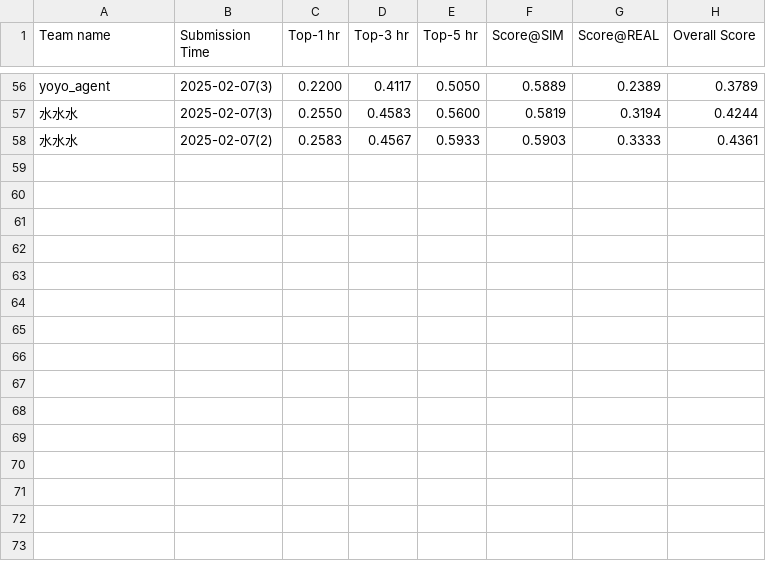
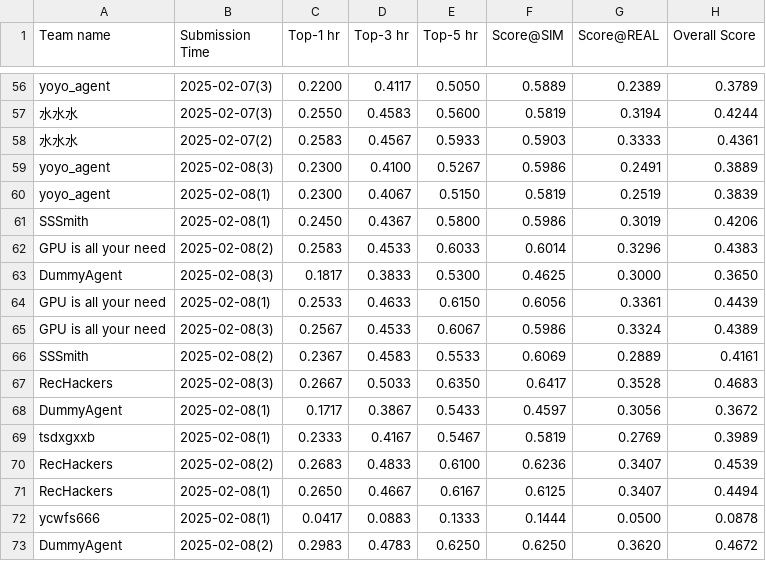
Before and after one commit to tsinghua-fib-lab/AgentSocietyChallenge, a CSV file: docs/assets/data/final/recommendation_leaderboard.csv, drawn as a sheet; only a part is shown, gaps mark what is left out; the diff names each change by its address in the sheet, - before the commit and + after, or states it on an @@ line.

Commit message:
update leaderboard

```diff
--- a/docs/assets/data/final/recommendation_leaderboard.csv
+++ b/docs/assets/data/final/recommendation_leaderboard.csv
+row 59: yoyo_agent | 2025-02-08(3) | 0.2300 | 0.4100 | 0.5267 | 0.5986 | 0.2491 | 0.3889
+row 60: yoyo_agent | 2025-02-08(1) | 0.2300 | 0.4067 | 0.5150 | 0.5819 | 0.2519 | 0.3839
+row 61: SSSmith | 2025-02-08(1) | 0.2450 | 0.4367 | 0.5800 | 0.5986 | 0.3019 | 0.4206
+row 62: GPU is all your need | 2025-02-08(2) | 0.2583 | 0.4533 | 0.6033 | 0.6014 | 0.3296 | 0.4383
+row 63: DummyAgent | 2025-02-08(3) | 0.1817 | 0.3833 | 0.5300 | 0.4625 | 0.3000 | 0.3650
+row 64: GPU is all your need | 2025-02-08(1) | 0.2533 | 0.4633 | 0.6150 | 0.6056 | 0.3361 | 0.4439
+row 65: GPU is all your need | 2025-02-08(3) | 0.2567 | 0.4533 | 0.6067 | 0.5986 | 0.3324 | 0.4389
+row 66: SSSmith | 2025-02-08(2) | 0.2367 | 0.4583 | 0.5533 | 0.6069 | 0.2889 | 0.4161
+row 67: RecHackers | 2025-02-08(3) | 0.2667 | 0.5033 | 0.6350 | 0.6417 | 0.3528 | 0.4683
+row 68: DummyAgent | 2025-02-08(1) | 0.1717 | 0.3867 | 0.5433 | 0.4597 | 0.3056 | 0.3672
+row 69: tsdxgxxb | 2025-02-08(1) | 0.2333 | 0.4167 | 0.5467 | 0.5819 | 0.2769 | 0.3989
+row 70: RecHackers | 2025-02-08(2) | 0.2683 | 0.4833 | 0.6100 | 0.6236 | 0.3407 | 0.4539
+row 71: RecHackers | 2025-02-08(1) | 0.2650 | 0.4667 | 0.6167 | 0.6125 | 0.3407 | 0.4494
+row 72: ycwfs666 | 2025-02-08(1) | 0.0417 | 0.0883 | 0.1333 | 0.1444 | 0.0500 | 0.0878
+row 73: DummyAgent | 2025-02-08(2) | 0.2983 | 0.4783 | 0.6250 | 0.6250 | 0.3620 | 0.4672
```
Also changed, not shown: docs/assets/data/final/behavior_leaderboard.csv.
